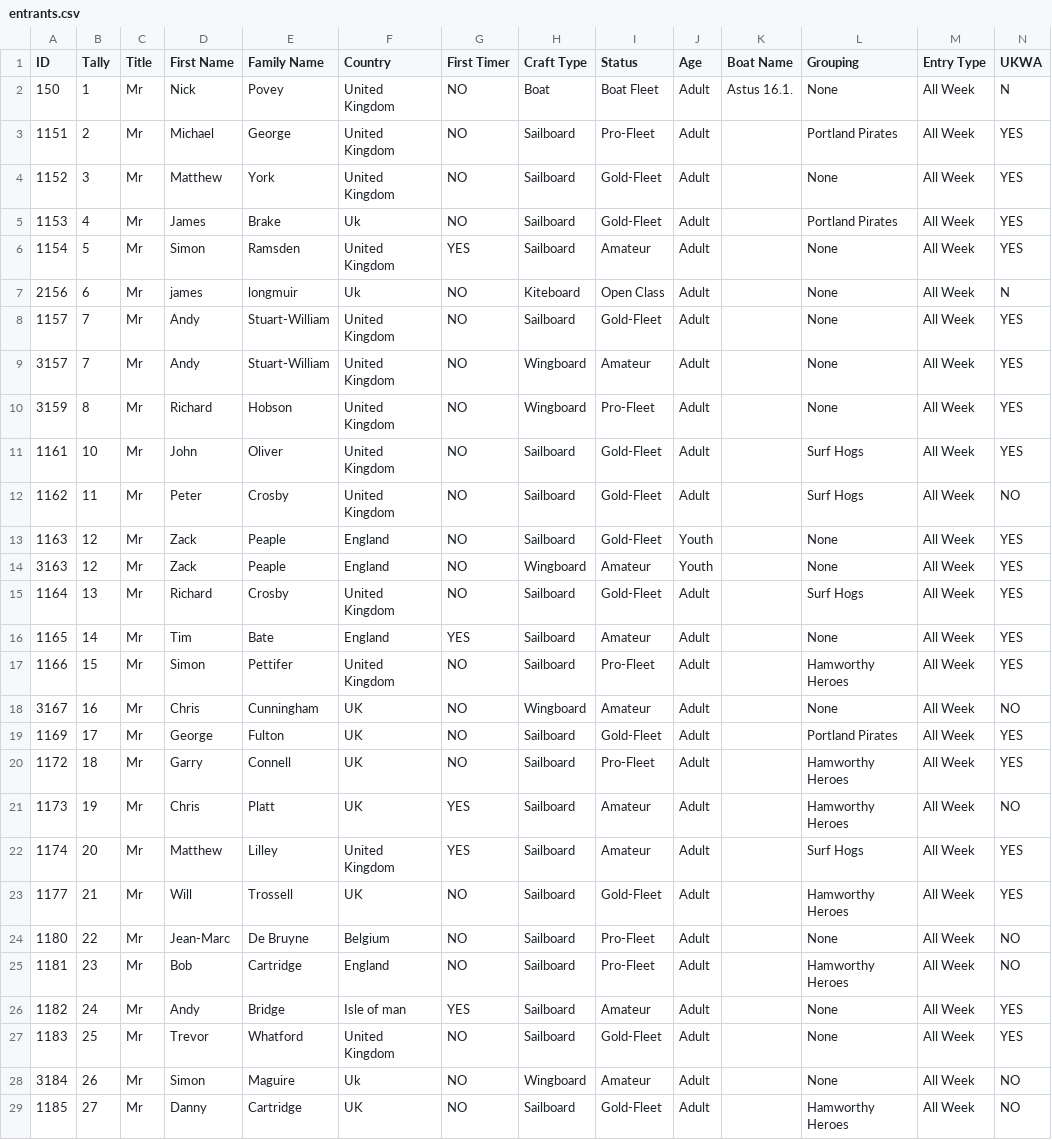
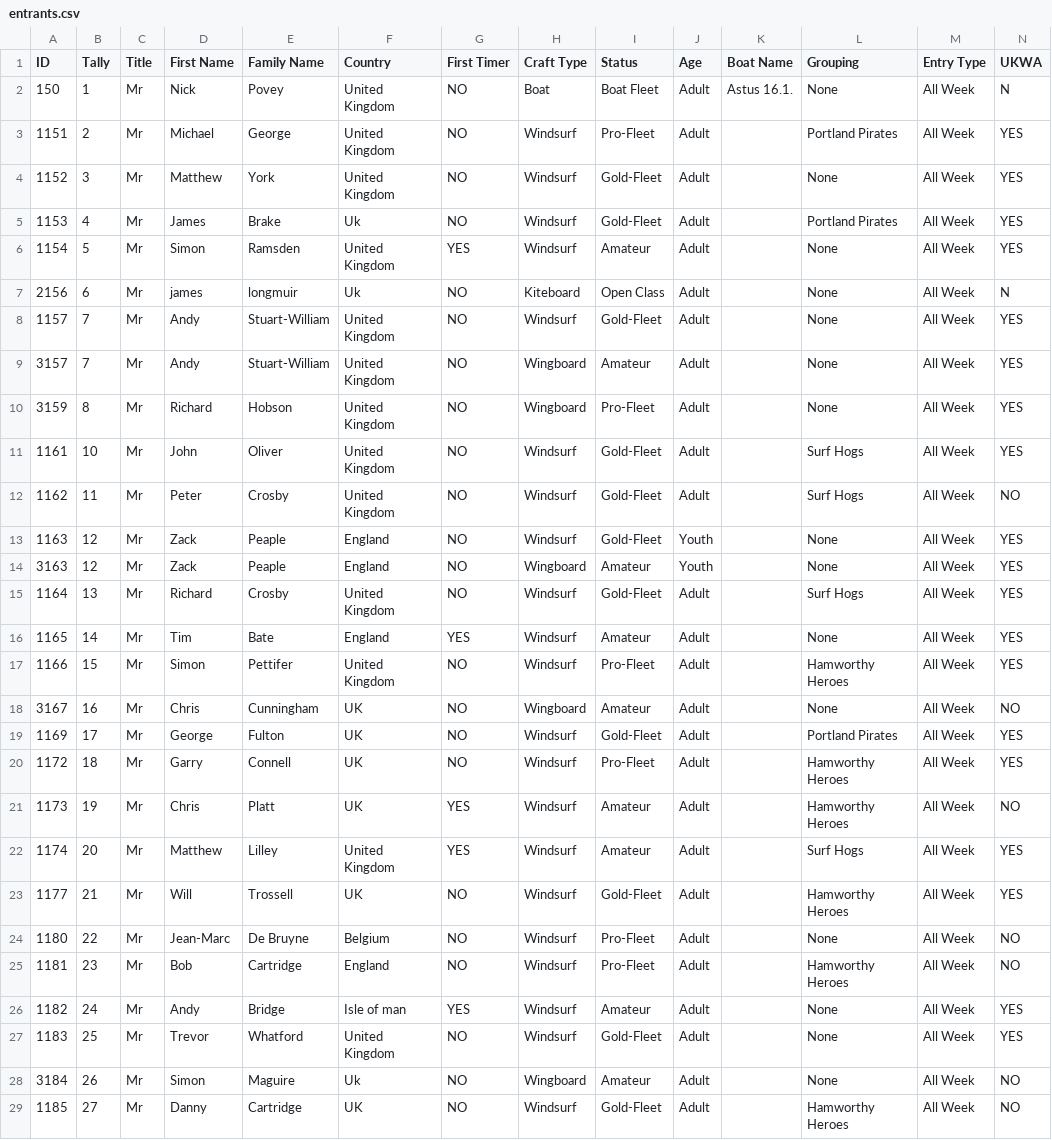
Before and after one commit to Logiqx/wst-results, a CSV file: events/2023/config/entrants.csv, drawn as a sheet; only a part is shown; the diff covers the shown part only.

Commit message:
Rename Sailboard craft to Windsurf

```diff
--- a/events/2023/config/entrants.csv
+++ b/events/2023/config/entrants.csv
@@ -2,28 +2,28 @@ ID,Tally,Title,First Name,Family Name,Country,First Timer,Craft Type,Status,Age,
 150,1,Mr,Nick,Povey,United Kingdom,NO,Boat,Boat Fleet,Adult,Astus 16.1.,None,All Week,N
-1151,2,Mr,Michael,George,United Kingdom,NO,Sailboard,Pro-Fleet,Adult,,Portland Pirates,All Week,YES
-1152,3,Mr,Matthew,York,United Kingdom,NO,Sailboard,Gold-Fleet,Adult,,None,All Week,YES
-1153,4,Mr,James,Brake,Uk,NO,Sailboard,Gold-Fleet,Adult,,Portland Pirates,All Week,YES
-1154,5,Mr,Simon,Ramsden,United Kingdom,YES,Sailboard,Amateur,Adult,,None,All Week,YES
+1151,2,Mr,Michael,George,United Kingdom,NO,Windsurf,Pro-Fleet,Adult,,Portland Pirates,All Week,YES
+1152,3,Mr,Matthew,York,United Kingdom,NO,Windsurf,Gold-Fleet,Adult,,None,All Week,YES
+1153,4,Mr,James,Brake,Uk,NO,Windsurf,Gold-Fleet,Adult,,Portland Pirates,All Week,YES
+1154,5,Mr,Simon,Ramsden,United Kingdom,YES,Windsurf,Amateur,Adult,,None,All Week,YES
 2156,6,Mr,james,longmuir,Uk,NO,Kiteboard,Open Class,Adult,,None,All Week,N
-1157,7,Mr,Andy,Stuart-William,United Kingdom,NO,Sailboard,Gold-Fleet,Adult,,None,All Week,YES
+1157,7,Mr,Andy,Stuart-William,United Kingdom,NO,Windsurf,Gold-Fleet,Adult,,None,All Week,YES
 3157,7,Mr,Andy,Stuart-William,United Kingdom,NO,Wingboard,Amateur,Adult,,None,All Week,YES
 3159,8,Mr,Richard,Hobson,United Kingdom,NO,Wingboard,Pro-Fleet,Adult,,None,All Week,YES
-1161,10,Mr,John,Oliver,United Kingdom,NO,Sailboard,Gold-Fleet,Adult,,Surf Hogs,All Week,YES
-1162,11,Mr,Peter,Crosby,United Kingdom,NO,Sailboard,Gold-Fleet,Adult,,Surf Hogs,All Week,NO
-1163,12,Mr,Zack,Peaple,England,NO,Sailboard,Gold-Fleet,Youth,,None,All Week,YES
+1161,10,Mr,John,Oliver,United Kingdom,NO,Windsurf,Gold-Fleet,Adult,,Surf Hogs,All Week,YES
+1162,11,Mr,Peter,Crosby,United Kingdom,NO,Windsurf,Gold-Fleet,Adult,,Surf Hogs,All Week,NO
+1163,12,Mr,Zack,Peaple,England,NO,Windsurf,Gold-Fleet,Youth,,None,All Week,YES
 3163,12,Mr,Zack,Peaple,England,NO,Wingboard,Amateur,Youth,,None,All Week,YES
-1164,13,Mr,Richard,Crosby,United Kingdom,NO,Sailboard,Gold-Fleet,Adult,,Surf Hogs,All Week,YES
-1165,14,Mr,Tim,Bate,England,YES,Sailboard,Amateur,Adult,,None,All Week,YES
-1166,15,Mr,Simon,Pettifer,United Kingdom,NO,Sailboard,Pro-Fleet,Adult,,Hamworthy Heroes,All Week,YES
+1164,13,Mr,Richard,Crosby,United Kingdom,NO,Windsurf,Gold-Fleet,Adult,,Surf Hogs,All Week,YES
+1165,14,Mr,Tim,Bate,England,YES,Windsurf,Amateur,Adult,,None,All Week,YES
+1166,15,Mr,Simon,Pettifer,United Kingdom,NO,Windsurf,Pro-Fleet,Adult,,Hamworthy Heroes,All Week,YES
 3167,16,Mr,Chris,Cunningham,UK,NO,Wingboard,Amateur,Adult,,None,All Week,NO
-1169,17,Mr,George,Fulton,UK,NO,Sailboard,Gold-Fleet,Adult,,Portland Pirates,All Week,YES
-1172,18,Mr,Garry,Connell,UK,NO,Sailboard,Pro-Fleet,Adult,,Hamworthy Heroes,All Week,YES
-1173,19,Mr,Chris,Platt,UK,YES,Sailboard,Amateur,Adult,,Hamworthy Heroes,All Week,NO
-1174,20,Mr,Matthew,Lilley,United Kingdom,YES,Sailboard,Amateur,Adult,,Surf Hogs,All Week,YES
-1177,21,Mr,Will,Trossell,UK,NO,Sailboard,Gold-Fleet,Adult,,Hamworthy Heroes,All Week,YES
-1180,22,Mr,Jean-Marc,De Bruyne,Belgium,NO,Sailboard,Pro-Fleet,Adult,,None,All Week,NO
-1181,23,Mr,Bob,Cartridge,England,NO,Sailboard,Pro-Fleet,Adult,,Hamworthy Heroes,All Week,NO
-1182,24,Mr,Andy,Bridge,Isle of man,YES,Sailboard,Amateur,Adult,,None,All Week,YES
-1183,25,Mr,Trevor,Whatford,United Kingdom,NO,Sailboard,Gold-Fleet,Adult,,None,All Week,YES
+1169,17,Mr,George,Fulton,UK,NO,Windsurf,Gold-Fleet,Adult,,Portland Pirates,All Week,YES
+1172,18,Mr,Garry,Connell,UK,NO,Windsurf,Pro-Fleet,Adult,,Hamworthy Heroes,All Week,YES
+1173,19,Mr,Chris,Platt,UK,YES,Windsurf,Amateur,Adult,,Hamworthy Heroes,All Week,NO
+1174,20,Mr,Matthew,Lilley,United Kingdom,YES,Windsurf,Amateur,Adult,,Surf Hogs,All Week,YES
+1177,21,Mr,Will,Trossell,UK,NO,Windsurf,Gold-Fleet,Adult,,Hamworthy Heroes,All Week,YES
+1180,22,Mr,Jean-Marc,De Bruyne,Belgium,NO,Windsurf,Pro-Fleet,Adult,,None,All Week,NO
+1181,23,Mr,Bob,Cartridge,England,NO,Windsurf,Pro-Fleet,Adult,,Hamworthy Heroes,All Week,NO
+1182,24,Mr,Andy,Bridge,Isle of man,YES,Windsurf,Amateur,Adult,,None,All Week,YES
+1183,25,Mr,Trevor,Whatford,United Kingdom,NO,Windsurf,Gold-Fleet,Adult,,None,All Week,YES
 3184,26,Mr,Simon,Maguire,Uk,NO,Wingboard,Amateur,Adult,,None,All Week,NO
-1185,27,Mr,Danny,Cartridge,UK,NO,Sailboard,Gold-Fleet,Adult,,Hamworthy Heroes,All Week,NO
+1185,27,Mr,Danny,Cartridge,UK,NO,Windsurf,Gold-Fleet,Adult,,Hamworthy Heroes,All Week,NO
```
Also changed, not shown: 34 edited cells elsewhere in this file, 41 other files.
